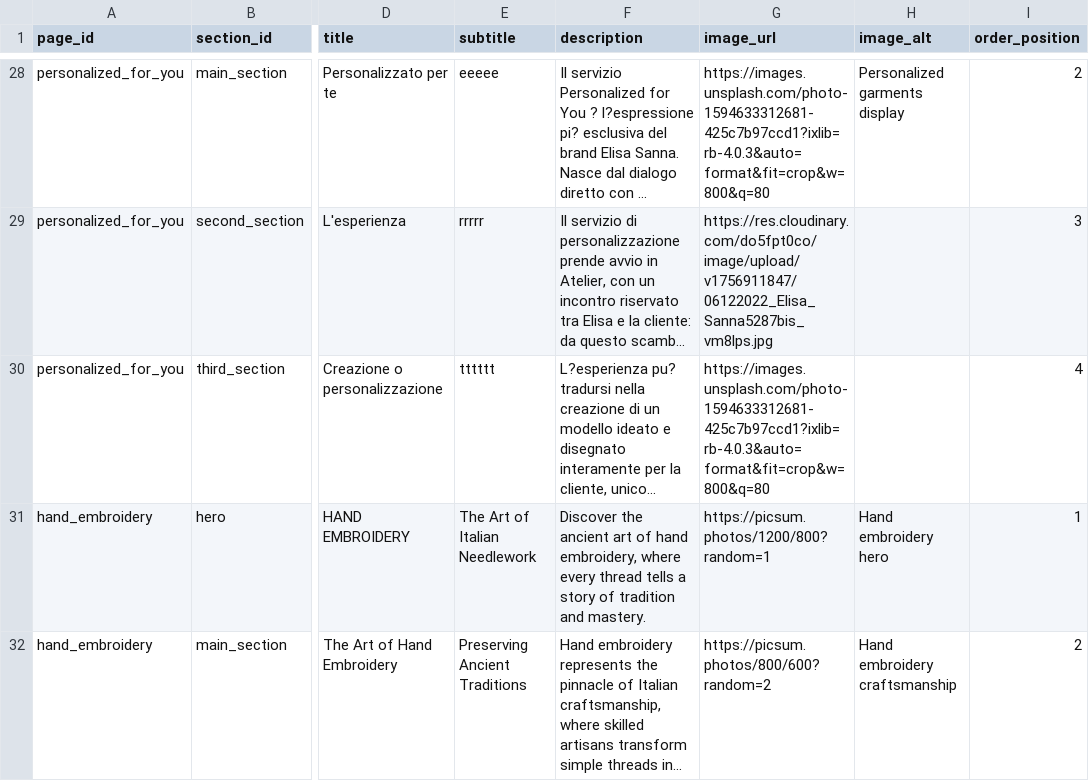
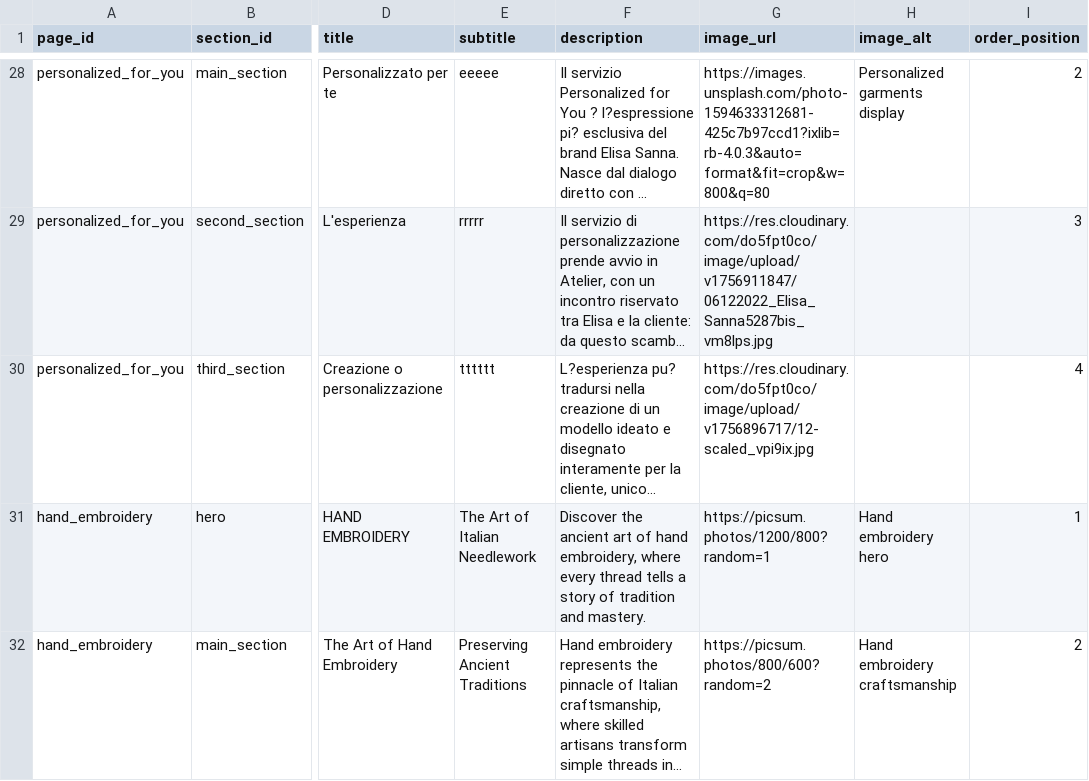
Before and after one commit to DeodatoS/atelier-site, a CSV file: assets/data/pages-content-template.csv, drawn as a sheet; only a part is shown, gaps mark what is left out; long unchanged cells end in …; the diff names each change by its address in the sheet, - before the commit and + after, or states it on an @@ line.

Commit message:
Update pages content from Google Sheets - 2025-09-03T16:58:30.143Z

```diff
--- a/assets/data/pages-content-template.csv
+++ b/assets/data/pages-content-template.csv
-G30 (image_url): https://images.unsplash.com/photo-1594633312681-425c7b97ccd1?ixlib=rb-4.0.3&auto=format&fit=crop&w=800&q=80
+G30 (image_url): https://res.cloudinary.com/do5fpt0co/image/upload/v1756896717/12-scaled_vpi9ix.jpg
```
